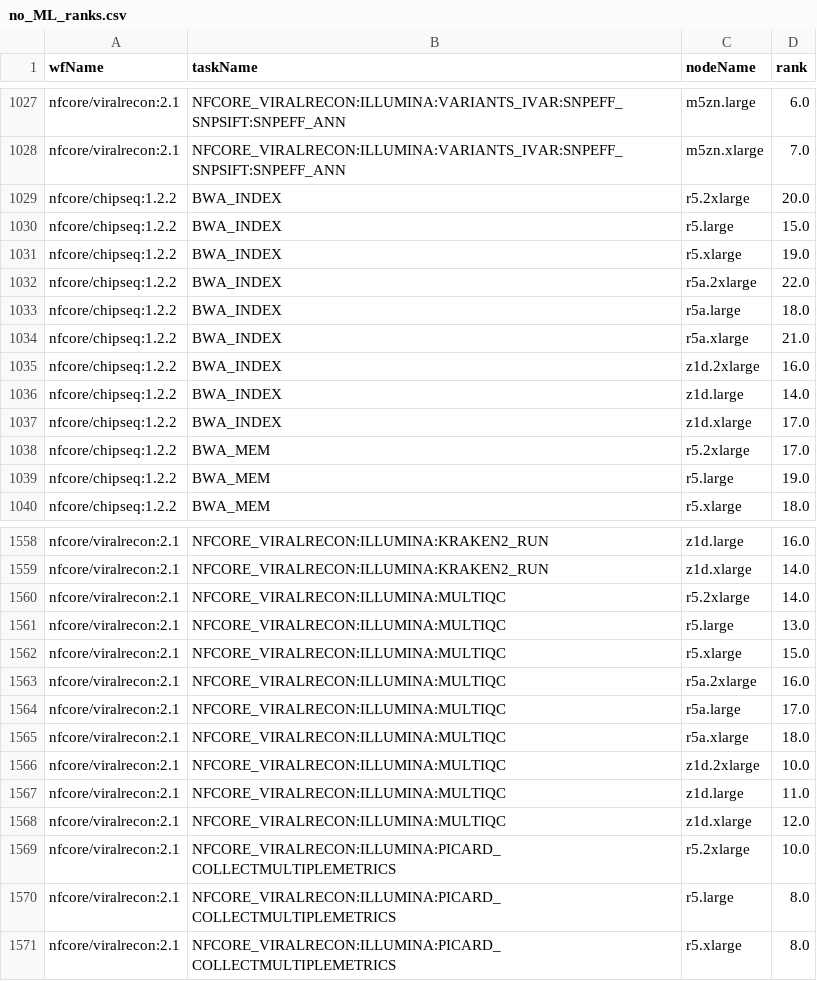
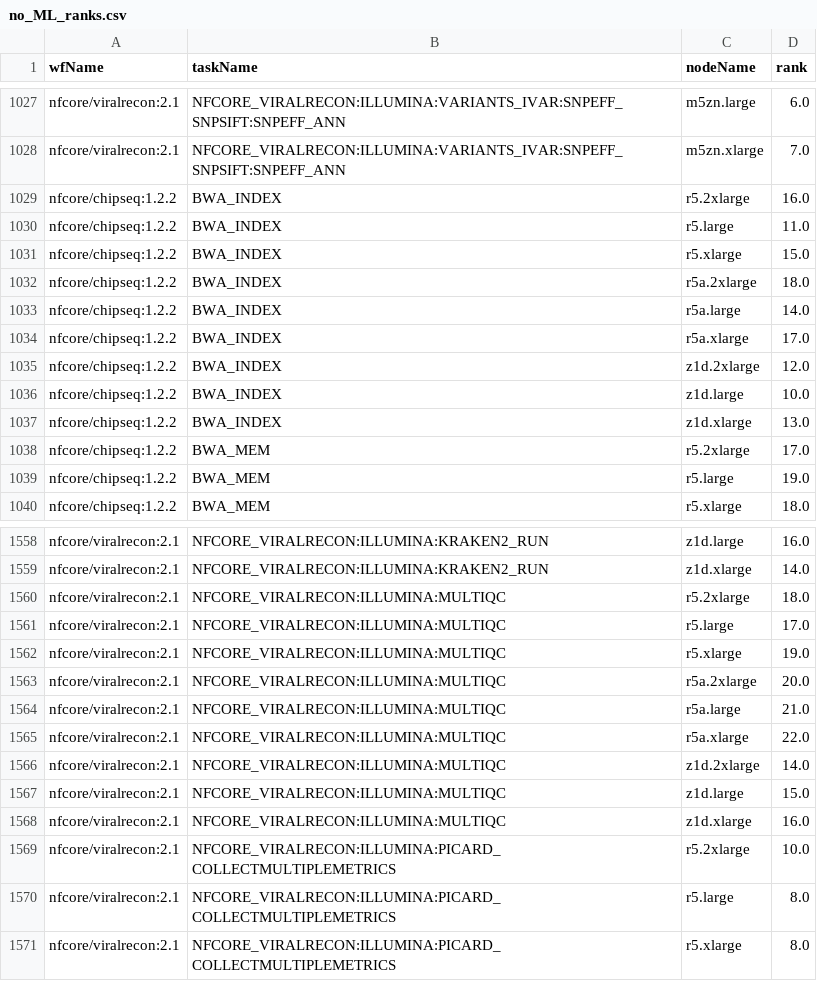
Before and after one commit to Sheypex/ba_proto, a CSV file: py/no_ML_ranks.csv, drawn as a sheet; only a part is shown, gaps mark what is left out; the diff covers the shown part only.

```diff
--- a/py/no_ML_ranks.csv
+++ b/py/no_ML_ranks.csv
@@ -1028,11 +1028,11 @@ nfcore/viralrecon:2.1,NFCORE_VIRALRECON:ILLUMINA:VARIANTS_IVAR:SNPEFF_SNPSIFT:SN
 nfcore/viralrecon:2.1,NFCORE_VIRALRECON:ILLUMINA:VARIANTS_IVAR:SNPEFF_SNPSIFT:SNPEFF_ANN,m5zn.xlarge,7.0
-nfcore/chipseq:1.2.2,BWA_INDEX,r5.2xlarge,20.0
-nfcore/chipseq:1.2.2,BWA_INDEX,r5.large,15.0
-nfcore/chipseq:1.2.2,BWA_INDEX,r5.xlarge,19.0
-nfcore/chipseq:1.2.2,BWA_INDEX,r5a.2xlarge,22.0
-nfcore/chipseq:1.2.2,BWA_INDEX,r5a.large,18.0
-nfcore/chipseq:1.2.2,BWA_INDEX,r5a.xlarge,21.0
-nfcore/chipseq:1.2.2,BWA_INDEX,z1d.2xlarge,16.0
-nfcore/chipseq:1.2.2,BWA_INDEX,z1d.large,14.0
-nfcore/chipseq:1.2.2,BWA_INDEX,z1d.xlarge,17.0
+nfcore/chipseq:1.2.2,BWA_INDEX,r5.2xlarge,16.0
+nfcore/chipseq:1.2.2,BWA_INDEX,r5.large,11.0
+nfcore/chipseq:1.2.2,BWA_INDEX,r5.xlarge,15.0
+nfcore/chipseq:1.2.2,BWA_INDEX,r5a.2xlarge,18.0
+nfcore/chipseq:1.2.2,BWA_INDEX,r5a.large,14.0
+nfcore/chipseq:1.2.2,BWA_INDEX,r5a.xlarge,17.0
+nfcore/chipseq:1.2.2,BWA_INDEX,z1d.2xlarge,12.0
+nfcore/chipseq:1.2.2,BWA_INDEX,z1d.large,10.0
+nfcore/chipseq:1.2.2,BWA_INDEX,z1d.xlarge,13.0
 nfcore/chipseq:1.2.2,BWA_MEM,r5.2xlarge,17.0
@@ -1559,11 +1559,11 @@ nfcore/viralrecon:2.1,NFCORE_VIRALRECON:ILLUMINA:KRAKEN2_RUN,z1d.large,16.0
 nfcore/viralrecon:2.1,NFCORE_VIRALRECON:ILLUMINA:KRAKEN2_RUN,z1d.xlarge,14.0
-nfcore/viralrecon:2.1,NFCORE_VIRALRECON:ILLUMINA:MULTIQC,r5.2xlarge,14.0
-nfcore/viralrecon:2.1,NFCORE_VIRALRECON:ILLUMINA:MULTIQC,r5.large,13.0
-nfcore/viralrecon:2.1,NFCORE_VIRALRECON:ILLUMINA:MULTIQC,r5.xlarge,15.0
-nfcore/viralrecon:2.1,NFCORE_VIRALRECON:ILLUMINA:MULTIQC,r5a.2xlarge,16.0
-nfcore/viralrecon:2.1,NFCORE_VIRALRECON:ILLUMINA:MULTIQC,r5a.large,17.0
-nfcore/viralrecon:2.1,NFCORE_VIRALRECON:ILLUMINA:MULTIQC,r5a.xlarge,18.0
-nfcore/viralrecon:2.1,NFCORE_VIRALRECON:ILLUMINA:MULTIQC,z1d.2xlarge,10.0
-nfcore/viralrecon:2.1,NFCORE_VIRALRECON:ILLUMINA:MULTIQC,z1d.large,11.0
-nfcore/viralrecon:2.1,NFCORE_VIRALRECON:ILLUMINA:MULTIQC,z1d.xlarge,12.0
+nfcore/viralrecon:2.1,NFCORE_VIRALRECON:ILLUMINA:MULTIQC,r5.2xlarge,18.0
+nfcore/viralrecon:2.1,NFCORE_VIRALRECON:ILLUMINA:MULTIQC,r5.large,17.0
+nfcore/viralrecon:2.1,NFCORE_VIRALRECON:ILLUMINA:MULTIQC,r5.xlarge,19.0
+nfcore/viralrecon:2.1,NFCORE_VIRALRECON:ILLUMINA:MULTIQC,r5a.2xlarge,20.0
+nfcore/viralrecon:2.1,NFCORE_VIRALRECON:ILLUMINA:MULTIQC,r5a.large,21.0
+nfcore/viralrecon:2.1,NFCORE_VIRALRECON:ILLUMINA:MULTIQC,r5a.xlarge,22.0
+nfcore/viralrecon:2.1,NFCORE_VIRALRECON:ILLUMINA:MULTIQC,z1d.2xlarge,14.0
+nfcore/viralrecon:2.1,NFCORE_VIRALRECON:ILLUMINA:MULTIQC,z1d.large,15.0
+nfcore/viralrecon:2.1,NFCORE_VIRALRECON:ILLUMINA:MULTIQC,z1d.xlarge,16.0
 nfcore/viralrecon:2.1,NFCORE_VIRALRECON:ILLUMINA:PICARD_COLLECTMULTIPLEMETRICS,r5.2xlarge,10.0
```
Also changed, not shown: 75 edited cells elsewhere in this file, 1 other file.
